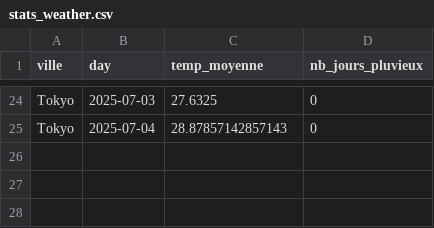
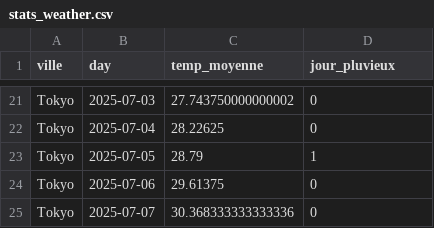
Before and after one commit to Ny-Antsaniaina/donnees2-IA-STD23030, a CSV file: data/stats_weather.csv, drawn as a sheet; only a part is shown, gaps mark what is left out; addresses are those after the commit; the diff covers the shown part only; the diff names each change by its address in the sheet, - before the commit and + after, or states it on an @@ line.

```diff
--- a/data/stats_weather.csv
+++ b/data/stats_weather.csv
-D1: nb_jours_pluvieux
+D1: jour_pluvieux
-C21 (temp_moyenne): 27.6325
+C21 (temp_moyenne): 27.743750000000002
-C22 (temp_moyenne): 28.87857142857143
+C22 (temp_moyenne): 28.22625
+row 23: Tokyo | 2025-07-05 | 28.79 | 1
+row 24: Tokyo | 2025-07-06 | 29.61375 | 0
+row 25: Tokyo | 2025-07-07 | 30.368333333333336 | 0
```
Also changed, not shown: 8 added rows, 11 removed rows and 17 edited cells elsewhere in this file, data/clean_weather.csv, data/merge_weather.csv, 2 other files.
